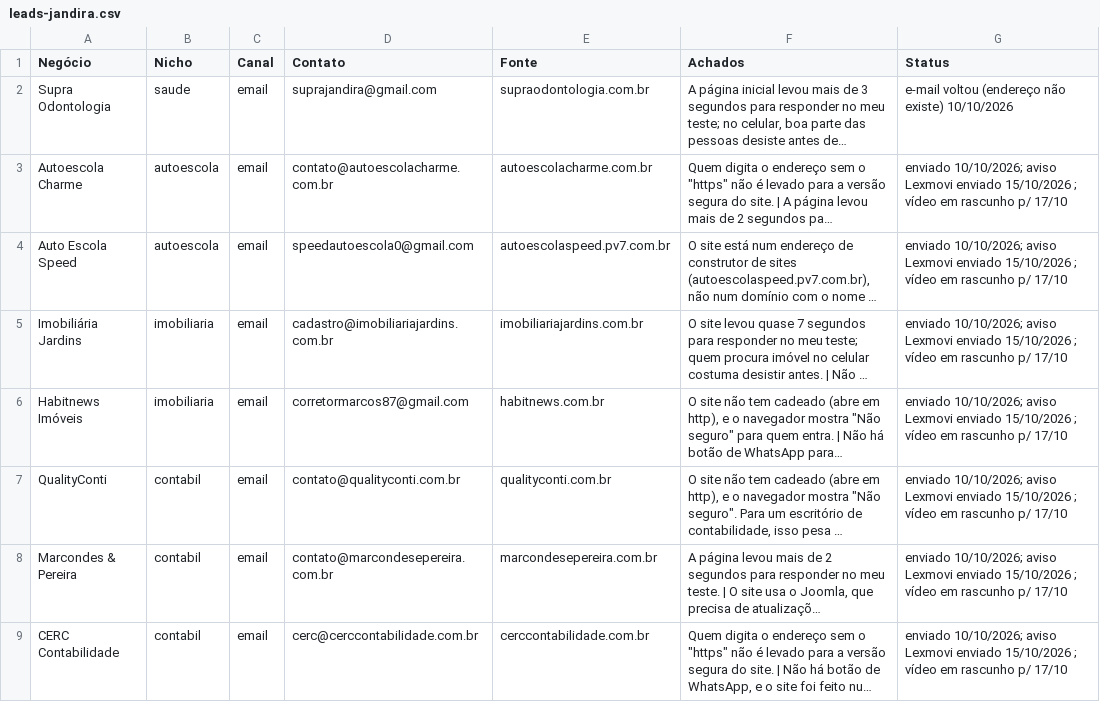
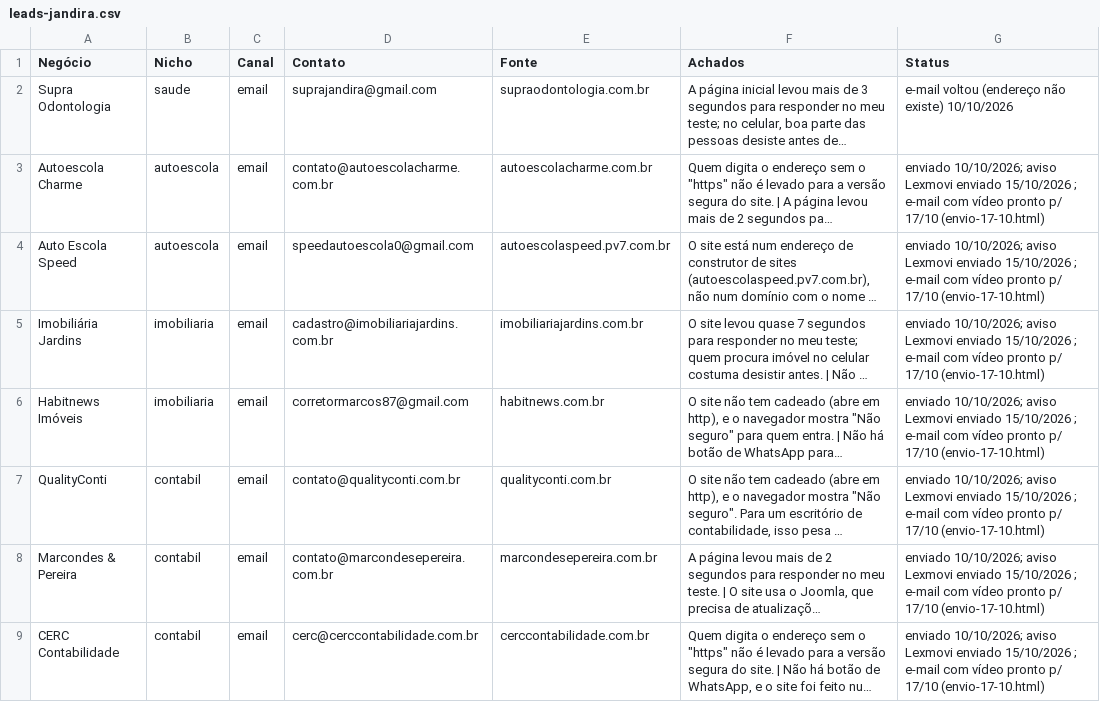
Before and after one commit to bgjunior29/restaurante-total, a CSV file: marketing/prospeccao/jandira/leads-jandira.csv, drawn as a sheet; only a part is shown; long unchanged cells end in …; the diff covers the shown part only; the diff names each change by its address in the sheet, - before the commit and + after, or states it on an @@ line.

```diff
--- a/marketing/prospeccao/jandira/leads-jandira.csv
+++ b/marketing/prospeccao/jandira/leads-jandira.csv
-G3:G9 (Status): …15/10/2026 ; vídeo em rascunho p/ 17/10
+G3:G9 (Status): …15/10/2026 ; e-mail com vídeo pronto p/ 17/10 (envio-17-10.html)
```
Also changed, not shown: 6 edited cells elsewhere in this file, marketing/prospeccao/leads-barueri.csv, 4 other files.
